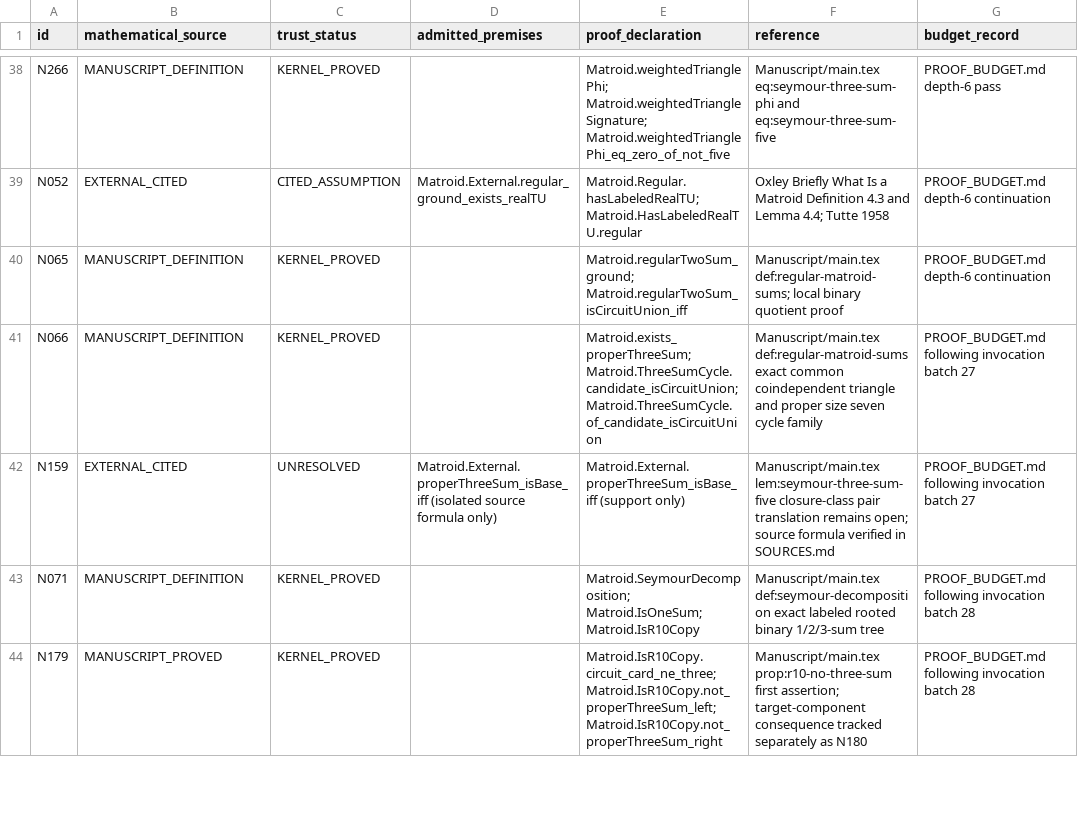
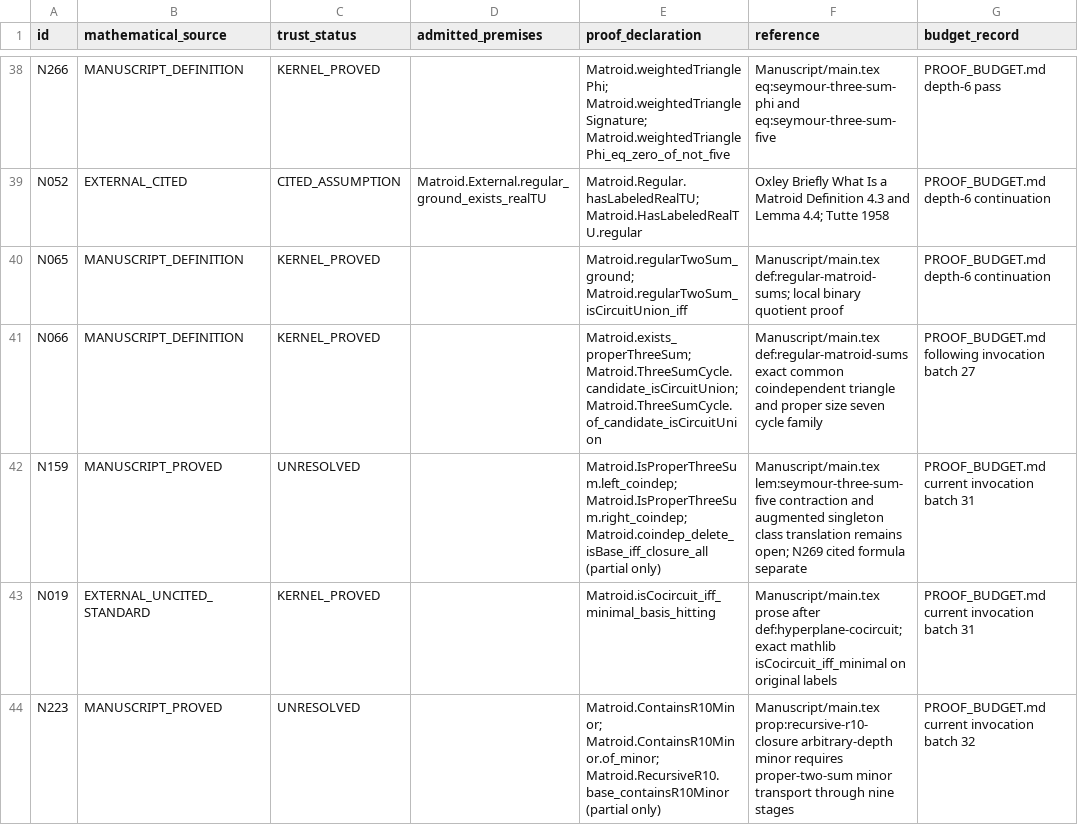
Before and after one commit to birdrat-lab/matroid-test-lean, a CSV file: Matroid/PROOF_STATUS.csv, drawn as a sheet; only a part is shown, gaps mark what is left out; the shorter side is filled out with more unchanged rows; the diff covers the shown part only.

Commit message:
latest batch

```diff
--- a/Matroid/PROOF_STATUS.csv
+++ b/Matroid/PROOF_STATUS.csv
@@ -41,2 +41,4 @@ N065,MANUSCRIPT_DEFINITION,KERNEL_PROVED,,Matroid.regularTwoSum_ground; Matroid.
 N066,MANUSCRIPT_DEFINITION,KERNEL_PROVED,,Matroid.exists_properThreeSum; Matroid.ThreeSumCycle.candidate_isCircuitUnion; Matroid.ThreeSumCycle.of_candidate_isCircuitUnion,Manuscript/main.tex def:regular-matroid-sums exact common coindependent triangle and proper size seven cycle family,PROOF_BUDGET.md following invocation batch 27
-N159,EXTERNAL_CITED,UNRESOLVED,Matroid.External.properThreeSum_isBase_iff (isolated source formula only),Matroid.External.properThreeSum_isBase_iff (support only),Manuscript/main.tex lem:seymour-three-sum-five closure-class pair translation remains open; source formula verified in SOURCES.md,PROOF_BUDGET.md following invocation batch 27
+N159,MANUSCRIPT_PROVED,UNRESOLVED,,Matroid.IsProperThreeSum.left_coindep; Matroid.IsProperThreeSum.right_coindep; Matroid.coindep_delete_isBase_iff_closure_all (partial only),Manuscript/main.tex lem:seymour-three-sum-five contraction and augmented singleton class translation remains open; N269 cited formula separate,PROOF_BUDGET.md current invocation batch 31
+N019,EXTERNAL_UNCITED_STANDARD,KERNEL_PROVED,,Matroid.isCocircuit_iff_minimal_basis_hitting,Manuscript/main.tex prose after def:hyperplane-cocircuit; exact mathlib isCocircuit_iff_minimal on original labels,PROOF_BUDGET.md current invocation batch 31
+N223,MANUSCRIPT_PROVED,UNRESOLVED,,Matroid.ContainsR10Minor; Matroid.ContainsR10Minor.of_minor; Matroid.RecursiveR10.base_containsR10Minor (partial only),Manuscript/main.tex prop:recursive-r10-closure arbitrary-depth minor requires proper-two-sum minor transport through nine stages,PROOF_BUDGET.md current invocation batch 32
```
Also changed, not shown: 6 added rows, 1 removed row and 6 edited cells elsewhere in this file, Matroid/DEPENDENCY_EDGES.csv, Matroid/DEPTHS.csv, 24 other files.
